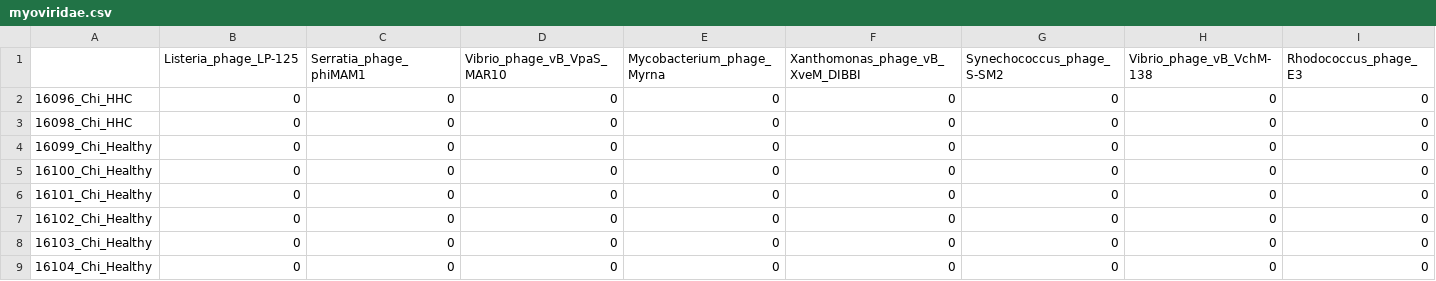
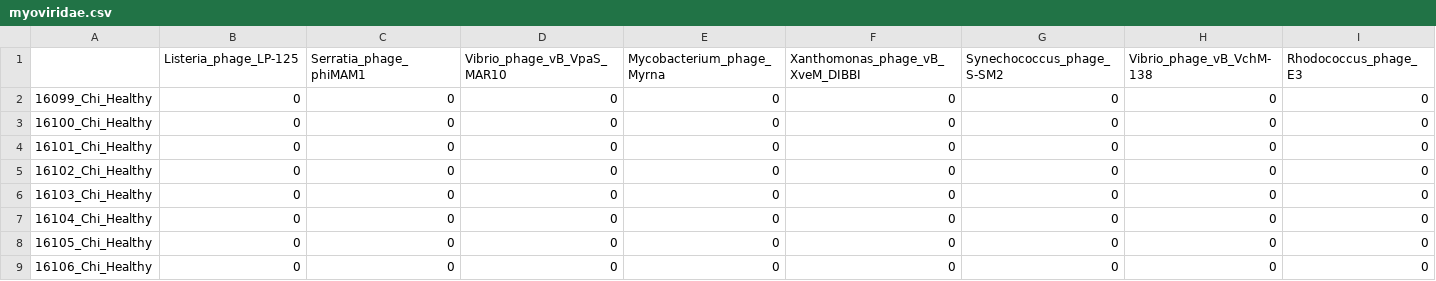
Before and after one commit to ngs-docs/2018-ggg201a, a CSV file: data/myoviridae.csv, drawn as a sheet; only a part is shown; the shorter side is filled out with more unchanged rows; rows hold the shown columns only; the diff names each change by its address in the sheet, - before the commit and + after, or states it on an @@ line.

Commit message:
remove non-metadata samples

```diff
--- a/data/myoviridae.csv
+++ b/data/myoviridae.csv
-row 2: 16096_Chi_HHC | 0 | 0 | 0 | 0 | 0 | 0 | 0 | 0
-row 3: 16098_Chi_HHC | 0 | 0 | 0 | 0 | 0 | 0 | 0 | 0
```
